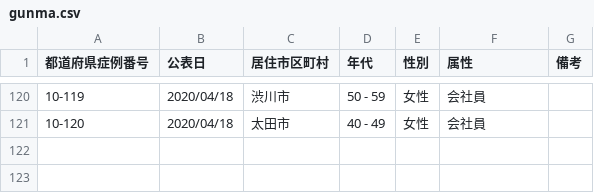
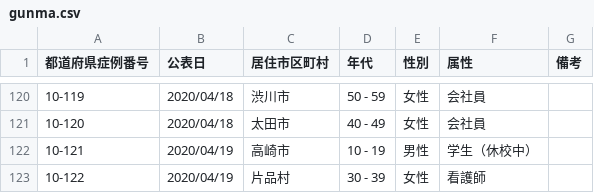
Before and after one commit to ymdmstk/covid-japan-csv, a CSV file: output/gunma.csv, drawn as a sheet; only a part is shown, gaps mark what is left out; the diff names each change by its address in the sheet, - before the commit and + after, or states it on an @@ line.

```diff
--- a/output/gunma.csv
+++ b/output/gunma.csv
+row 122: 10-121 | 2020/04/19 | 高崎市 | 10 - 19 | 男性 | 学生（休校中）
+row 123: 10-122 | 2020/04/19 | 片品村 | 30 - 39 | 女性 | 看護師
```
Also changed, not shown: output/fukui.csv, output/kyoto.csv, 4 other files.
